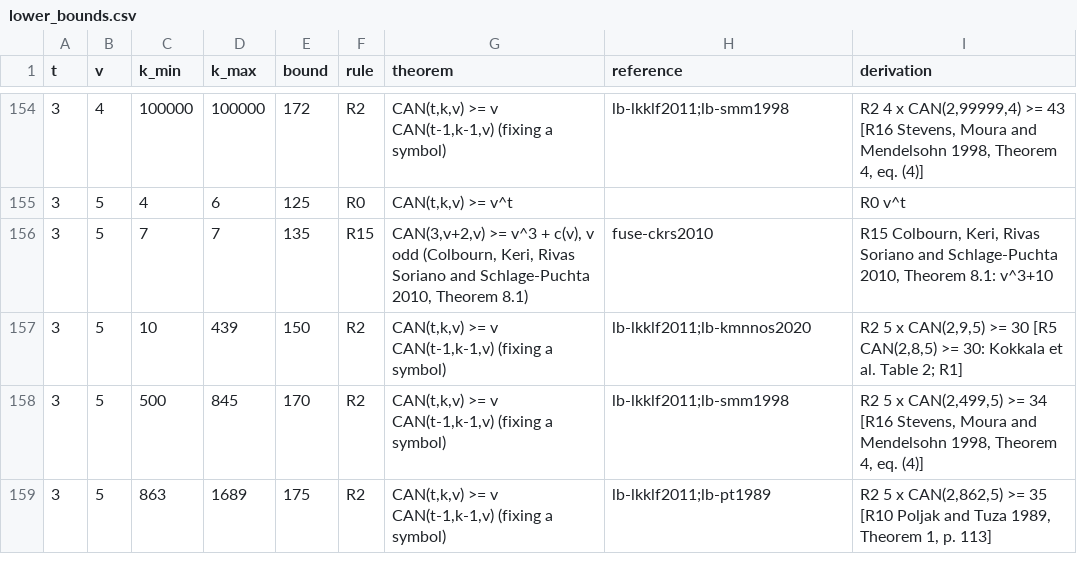
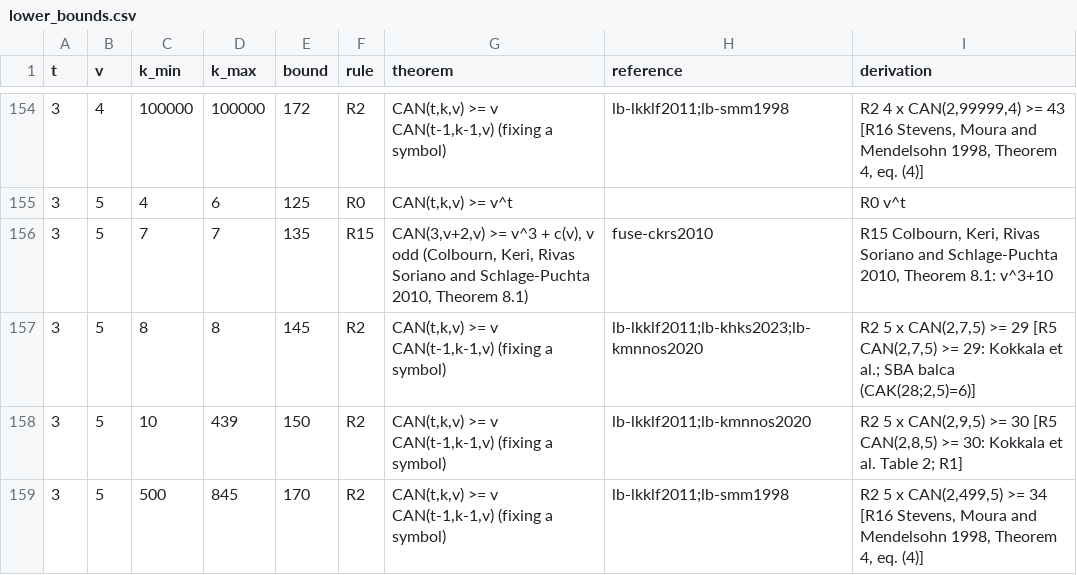
Before and after one commit to Justus42/ca-tools, a CSV file: table/lower_bounds.csv, drawn as a sheet; only a part is shown, gaps mark what is left out; the shorter side is filled out with more unchanged rows; the diff names each change by its address in the sheet, - before the commit and + after, or states it on an @@ line.

```diff
--- a/table/lower_bounds.csv
+++ b/table/lower_bounds.csv
+row 157: 3 | 5 | 8 | 8 | 145 | R2 | CAN(t,k,v) >= v CAN(t-1,k-1,v) (fixing a symbol) | lb-lkklf2011;lb-khks2023;lb-kmnnos2020 | R2 5 x CAN(2,7,5) >= 29 [R5 CAN(2,7,5) >= 29: Kokkala et al.; SBA balca (CAK(28;2,5)=6)]
```
Also changed, not shown: table/MANIFEST.csv, table/priority.csv, 8 other files.
